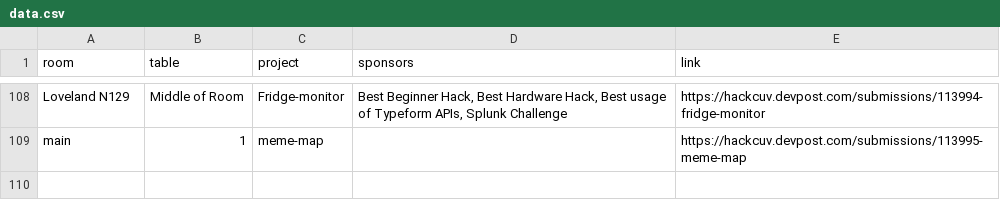
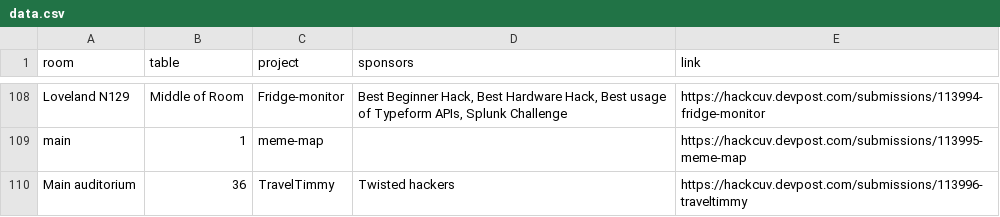
Before and after one commit to HackCU/expo, a CSV file: data/data.csv, drawn as a sheet; only a part is shown, gaps mark what is left out; the diff names each change by its address in the sheet, - before the commit and + after, or states it on an @@ line.

```diff
--- a/data/data.csv
+++ b/data/data.csv
+row 110: Main auditorium | 36 | TravelTimmy | Twisted hackers | https://hackcuv.devpost.com/submissions/113996-traveltimmy
```
Also changed, not shown: data/devpost.csv.
